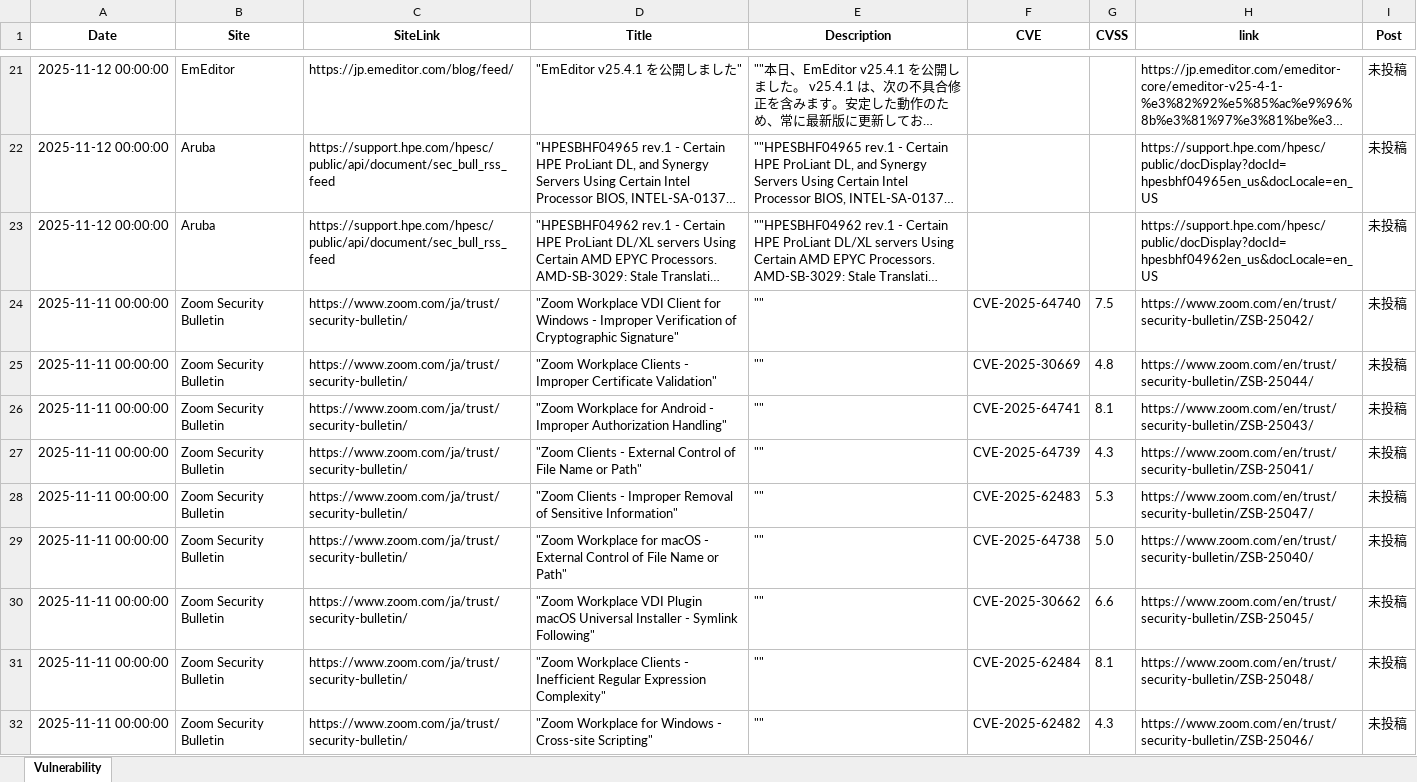
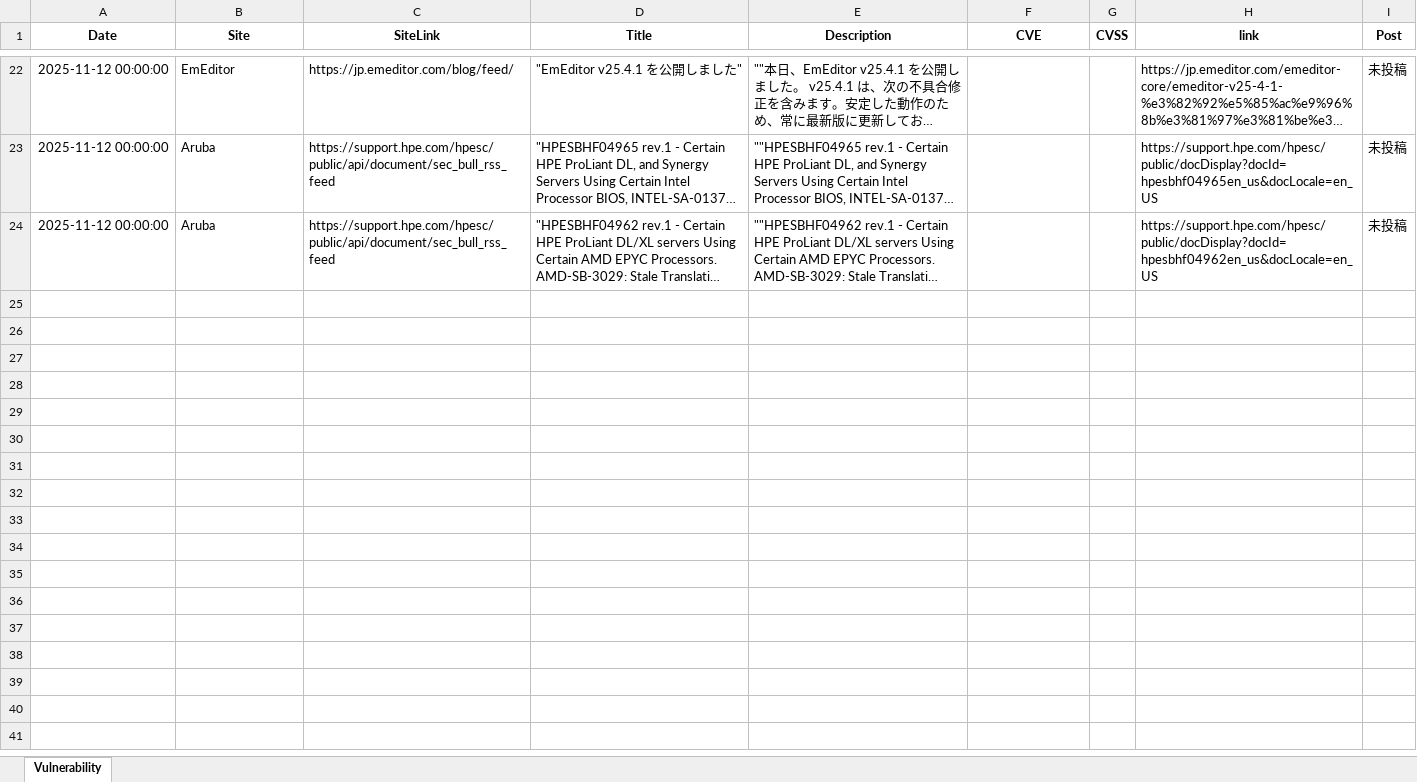
Before and after one commit to AgetakoSec/Agetako, an Excel workbook: FilterVulnerability.xlsx, sheet Vulnerability, drawn as a sheet; only a part is shown, gaps mark what is left out; long unchanged cells end in …; values as stored, in another font and other column widths than the file's, no borders; table styles not drawn; removed rows and columns are numbered as before the commit, all else as after; the diff covers the shown part only; the diff names each change by its address in the sheet, - before the commit and + after, or states it on an @@ line.

```diff
--- a/FilterVulnerability.xlsx (sheet Vulnerability)
+++ b/FilterVulnerability.xlsx (sheet Vulnerability)
-row 24: 2025-11-11 00:00:00 | Zoom Security Bulletin | https://www.zoom.com/ja/trust/security-bulletin/ | "Zoom Workplace VDI Client for Windows - Improper Verification of Cryptographic Signature" | "" | CVE-2025-64740 | 7.5 | https://www.zoom.com/en/trust/security-bulletin/ZSB-25042/ | 未投稿
-row 25: 2025-11-11 00:00:00 | Zoom Security Bulletin | https://www.zoom.com/ja/trust/security-bulletin/ | "Zoom Workplace Clients - Improper Certificate Validation" | "" | CVE-2025-30669 | 4.8 | https://www.zoom.com/en/trust/security-bulletin/ZSB-25044/ | 未投稿
-row 26: 2025-11-11 00:00:00 | Zoom Security Bulletin | https://www.zoom.com/ja/trust/security-bulletin/ | "Zoom Workplace for Android - Improper Authorization Handling" | "" | CVE-2025-64741 | 8.1 | https://www.zoom.com/en/trust/security-bulletin/ZSB-25043/ | 未投稿
-row 27: 2025-11-11 00:00:00 | Zoom Security Bulletin | https://www.zoom.com/ja/trust/security-bulletin/ | "Zoom Clients - External Control of File Name or Path" | "" | CVE-2025-64739 | 4.3 | https://www.zoom.com/en/trust/security-bulletin/ZSB-25041/ | 未投稿
-row 28: 2025-11-11 00:00:00 | Zoom Security Bulletin | https://www.zoom.com/ja/trust/security-bulletin/ | "Zoom Clients - Improper Removal of Sensitive Information" | "" | CVE-2025-62483 | 5.3 | https://www.zoom.com/en/trust/security-bulletin/ZSB-25047/ | 未投稿
-row 29: 2025-11-11 00:00:00 | Zoom Security Bulletin | https://www.zoom.com/ja/trust/security-bulletin/ | "Zoom Workplace for macOS - External Control of File Name or Path" | "" | CVE-2025-64738 | 5.0 | https://www.zoom.com/en/trust/security-bulletin/ZSB-25040/ | 未投稿
-row 30: 2025-11-11 00:00:00 | Zoom Security Bulletin | https://www.zoom.com/ja/trust/security-bulletin/ | "Zoom Workplace VDI Plugin macOS Universal Installer - Symlink Following" | "" | CVE-2025-30662 | 6.6 | https://www.zoom.com/en/trust/security-bulletin/ZSB-25045/ | 未投稿
-row 31: 2025-11-11 00:00:00 | Zoom Security Bulletin | https://www.zoom.com/ja/trust/security-bulletin/ | "Zoom Workplace Clients - Inefficient Regular Expression Complexity" | "" | CVE-2025-62484 | 8.1 | https://www.zoom.com/en/trust/security-bulletin/ZSB-25048/ | 未投稿
-row 32: 2025-11-11 00:00:00 | Zoom Security Bulletin | https://www.zoom.com/ja/trust/security-bulletin/ | "Zoom Workplace for Windows - Cross-site Scripting" | "" | CVE-2025-62482 | 4.3 | https://www.zoom.com/en/trust/security-bulletin/ZSB-25046/ | 未投稿
```
Also changed, not shown: 1 added row and 8 removed rows elsewhere in this sheet, 22 other files.
